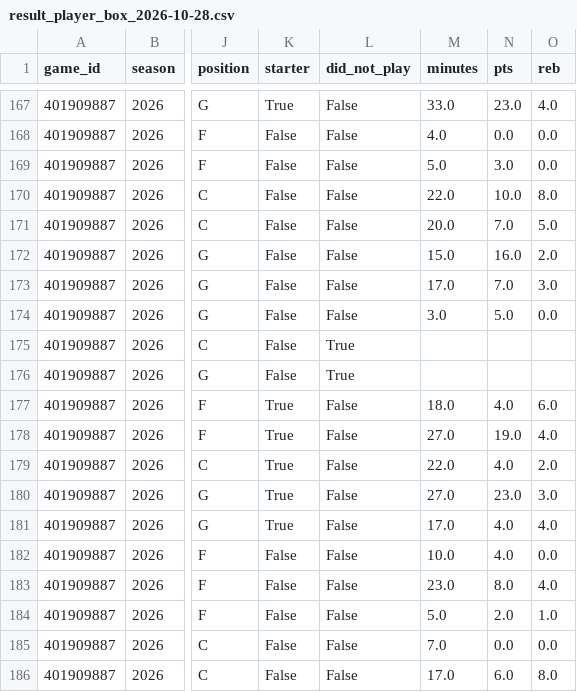
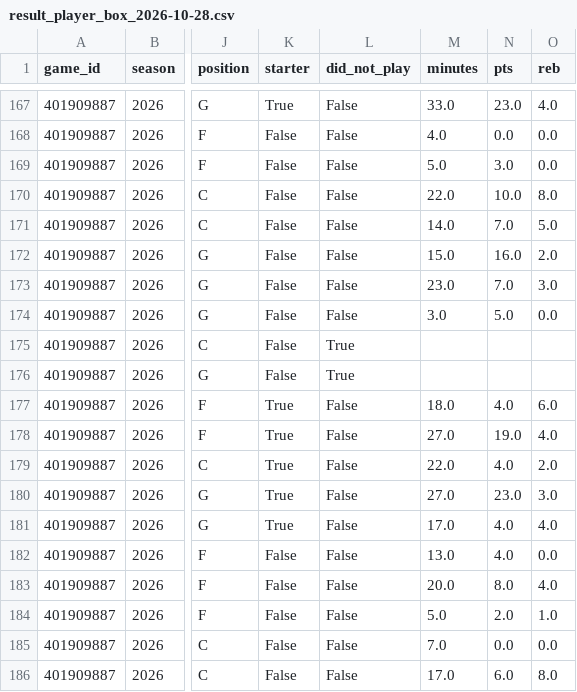
Before and after one commit to bigtyme2k3/Nba-model, a CSV file: data/raw/result_player_box_2026-10-28.csv, drawn as a sheet; only a part is shown, gaps mark what is left out; the diff names each change by its address in the sheet, - before the commit and + after, or states it on an @@ line.

```diff
--- a/data/raw/result_player_box_2026-10-28.csv
+++ b/data/raw/result_player_box_2026-10-28.csv
-M171 (minutes): 20.0
+M171 (minutes): 14.0
-M173 (minutes): 17.0
+M173 (minutes): 23.0
-M182 (minutes): 10.0
+M182 (minutes): 13.0
-M183 (minutes): 23.0
+M183 (minutes): 20.0
```
Also changed, not shown: data/raw/result_player_box_2026-11-09.csv, data/raw/scores.csv, 17 other files.
